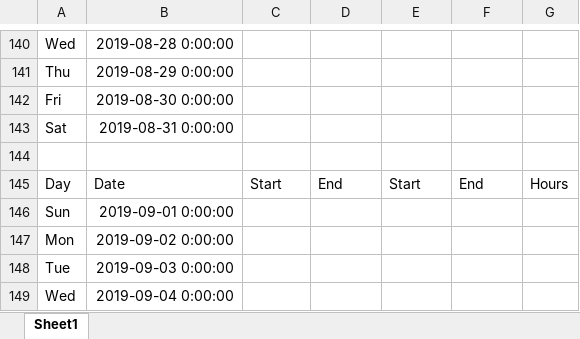
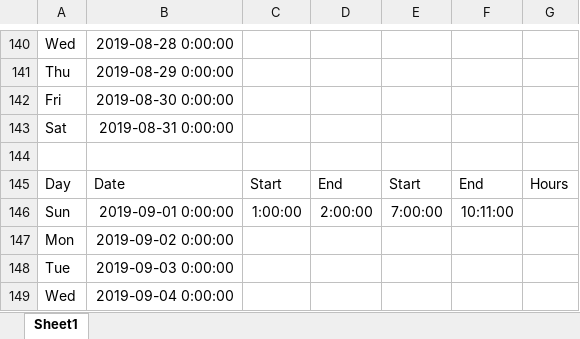
Before and after one commit to Arod15/work-shift-scheduler, an Excel workbook: new-init.xlsx, sheet Sheet1, drawn as a sheet; only a part is shown, gaps mark what is left out; values as stored, in another font and other column widths than the file's, no borders; the diff names each change by its address in the sheet, - before the commit and + after, or states it on an @@ line.

Commit message:
basic functionality works after moving sheet1 to main.py

```diff
--- a/new-init.xlsx (sheet Sheet1)
+++ b/new-init.xlsx (sheet Sheet1)
-C146: (empty)
+C146: 1:00:00
-D146: (empty)
+D146: 2:00:00
-E146: (empty)
+E146: 7:00:00
-F146: (empty)
+F146: 10:11:00
```
Also changed, not shown: 2 other files.
